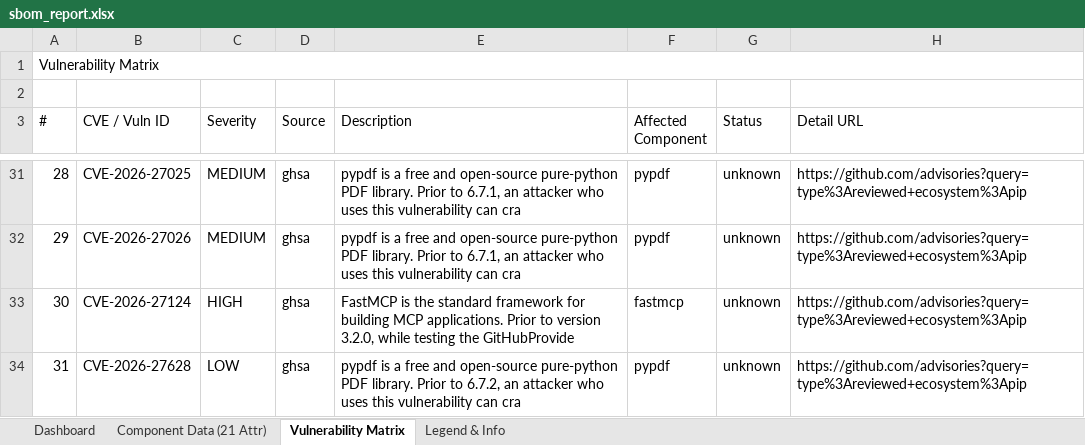
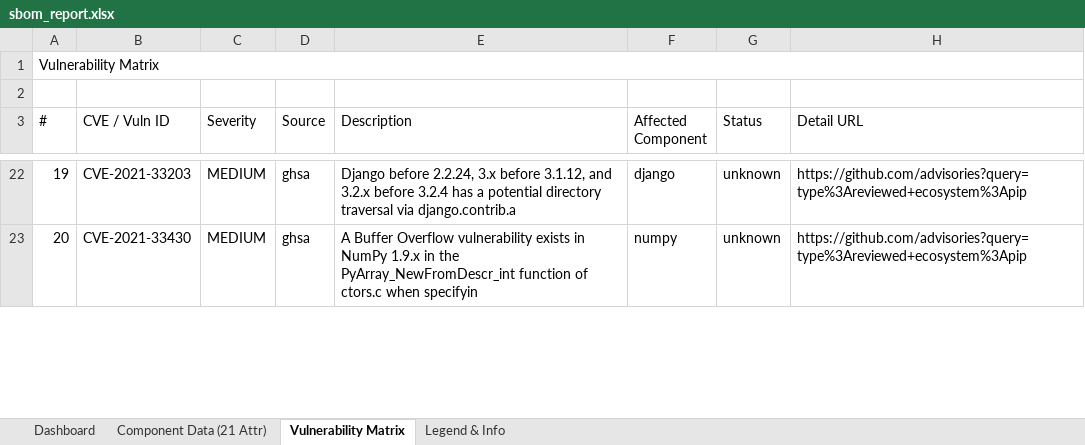
Before and after one commit to Shrey1119/BOM, an Excel workbook: sbom_output/public/sbom_report.xlsx, sheet Vulnerability Matrix, drawn as a sheet; only a part is shown, gaps mark what is left out; values as stored, in another font and other column widths than the file's, no cell formats; removed rows and columns are numbered as before the commit, all else as after; the diff covers the shown part only; the diff names each change by its address in the sheet, - before the commit and + after, or states it on an @@ line.

```diff
--- a/sbom_output/public/sbom_report.xlsx (sheet Vulnerability Matrix)
+++ b/sbom_output/public/sbom_report.xlsx (sheet Vulnerability Matrix)
@@ column A (#) renumbered from row 4 down @@
-B22 (CVE / Vuln ID): CVE-2026-27025
+B22 (CVE / Vuln ID): CVE-2021-33203
-E22 (Description): pypdf is a free and open-source pure-python PDF library. Prior to 6.7.1, an attacker who uses this vulnerability can cra
+E22 (Description): Django before 2.2.24, 3.x before 3.1.12, and 3.2.x before 3.2.4 has a potential directory traversal via django.contrib.a
-F22 (Affected Component): pypdf
+F22 (Affected Component): django
-B23 (CVE / Vuln ID): CVE-2026-27026
+B23 (CVE / Vuln ID): CVE-2021-33430
-E23 (Description): pypdf is a free and open-source pure-python PDF library. Prior to 6.7.1, an attacker who uses this vulnerability can cra
+E23 (Description): A Buffer Overflow vulnerability exists in NumPy 1.9.x in the PyArray_NewFromDescr_int function of ctors.c when specifyin
-F23 (Affected Component): pypdf
+F23 (Affected Component): numpy
-row 33: 30 | CVE-2026-27124 | HIGH | ghsa | FastMCP is the standard framework for building MCP applications. Prior to version 3.2.0, while testing the GitHubProvide | fastmcp | unknown | https://github.com/advisories?query=type%3Areviewed+ecosystem%3Apip
-row 34: 31 | CVE-2026-27628 | LOW | ghsa | pypdf is a free and open-source pure-python PDF library. Prior to 6.7.2, an attacker who uses this vulnerability can cra | pypdf | unknown | https://github.com/advisories?query=type%3Areviewed+ecosystem%3Apip
```
Also changed, not shown: 1 added row, 16 removed rows and 134 edited cells elsewhere in this sheet, sheet Component Data (21 Attr), sheet Dashboard, cell formats, 21 other files.
